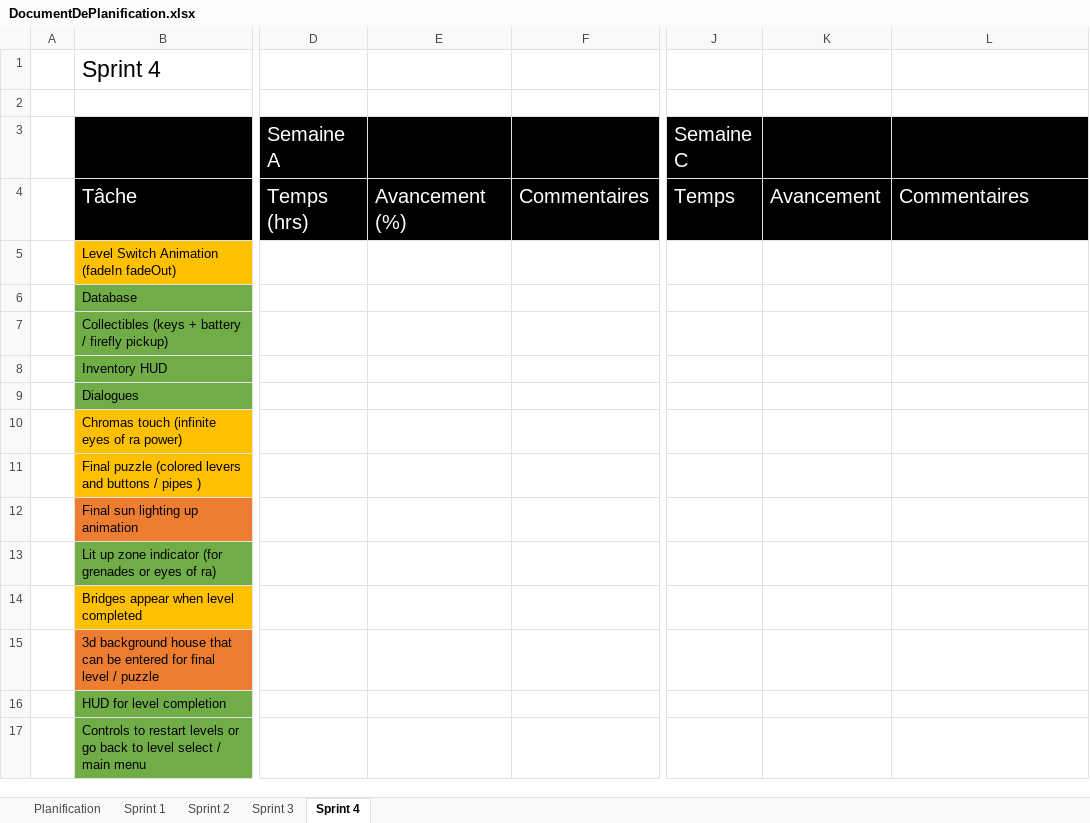
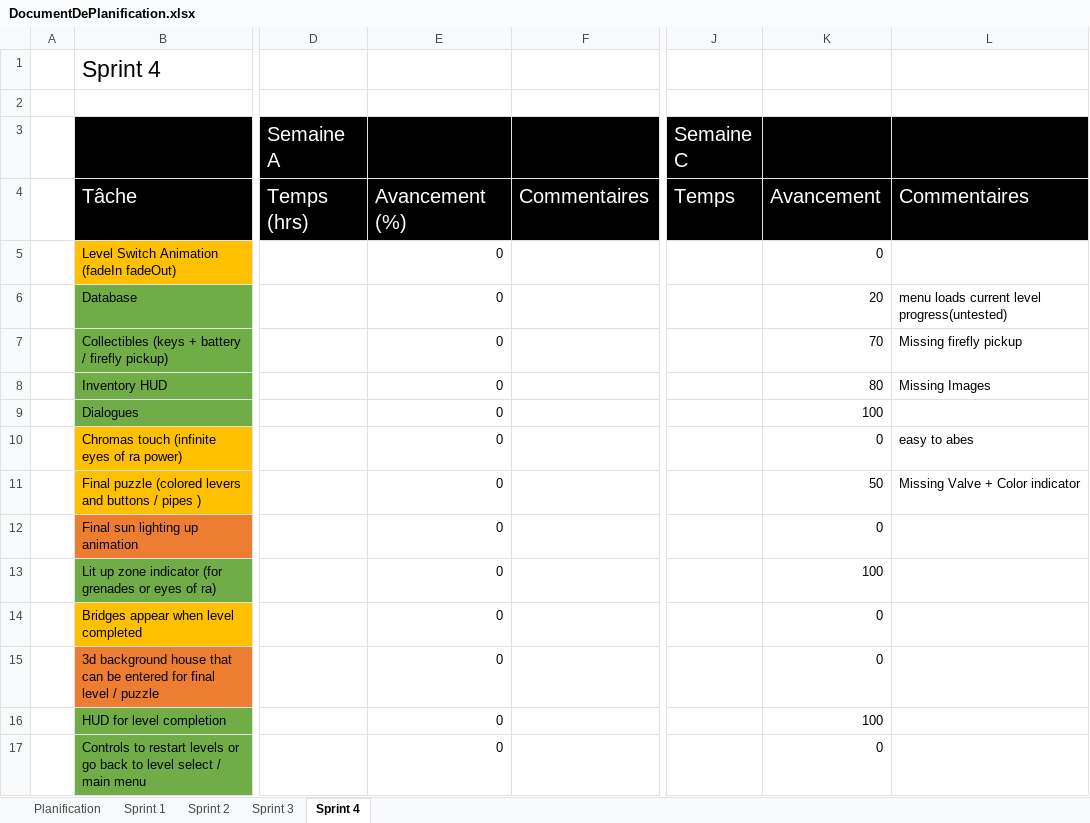
Before and after one commit to ctrl-alt-maxx/LuxLucida, an Excel workbook: DOCUMENTATION/DocumentDePlanification.xlsx, sheet Sprint 4, drawn as a sheet; only a part is shown, gaps mark what is left out; values as stored, in another font and other column widths than the file's, no borders; the diff covers the shown part only; the diff names each change by its address in the sheet, - before the commit and + after, or states it on an @@ line.

Commit message:
Update DocumentDePlanification.xlsx

```diff
--- a/DOCUMENTATION/DocumentDePlanification.xlsx (sheet Sprint 4)
+++ b/DOCUMENTATION/DocumentDePlanification.xlsx (sheet Sprint 4)
-E5:E17: (empty)
+E5:E17: 0
-K5: (empty)
+K5: 0
-K6: (empty)
+K6: 20
-L6: (empty)
+L6: menu loads current level progress(untested)
-K7: (empty)
+K7: 70
-L7: (empty)
+L7: Missing firefly pickup
-K8: (empty)
+K8: 80
-L8: (empty)
+L8: Missing Images
-K9: (empty)
+K9: 100
-K10: (empty)
+K10: 0
-L10: (empty)
+L10: easy to abes
-K11: (empty)
+K11: 50
-L11: (empty)
+L11: Missing Valve + Color indicator
-K12: (empty)
+K12: 0
-K13: (empty)
+K13: 100
-K14:K15: (empty)
+K14:K15: 0
-K16: (empty)
+K16: 100
-K17: (empty)
+K17: 0
```
Also changed, not shown: 3 added rows and 41 edited cells elsewhere in this sheet.
